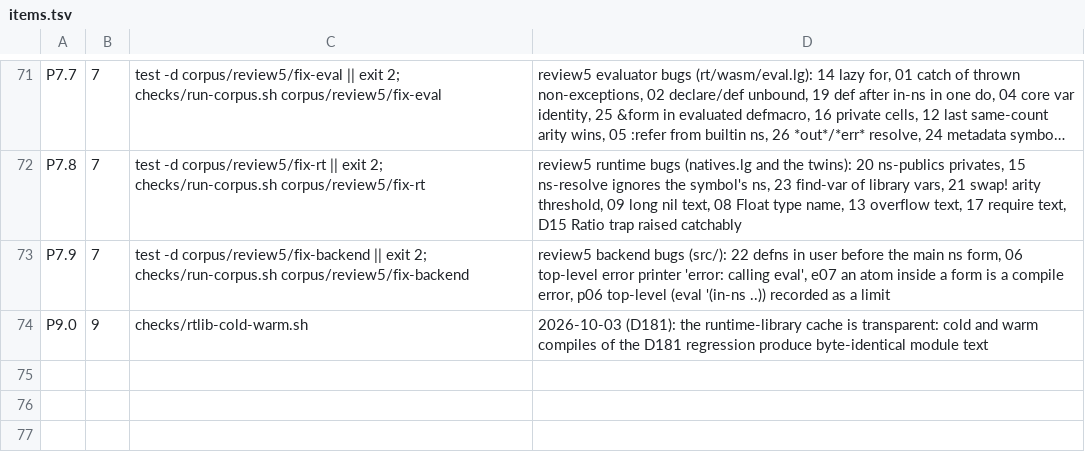
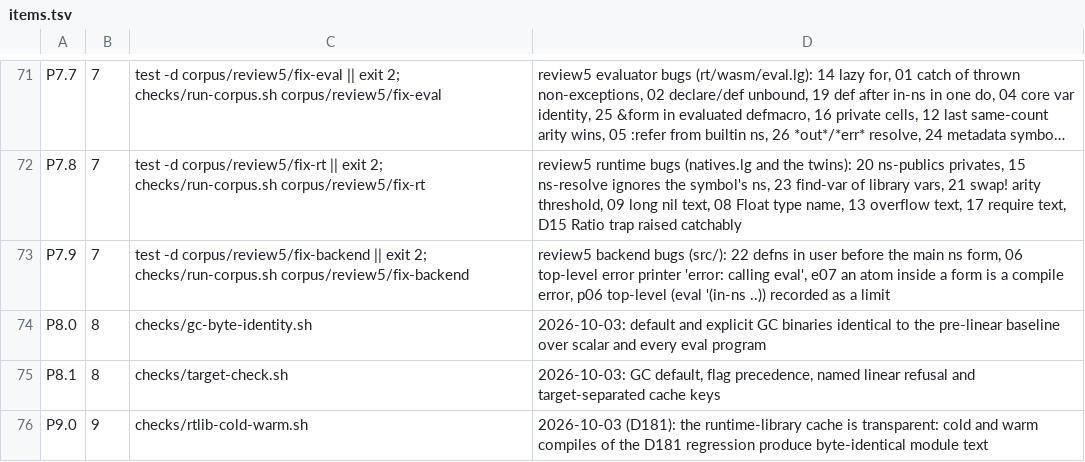
Before and after one commit to mparrett/let-go-wasmgc, a TSV file: checks/items.tsv, drawn as a sheet; only a part is shown, gaps mark what is left out; long unchanged cells end in ….

Commit message:
Add target selection and frozen GC byte guard

```diff
--- a/checks/items.tsv
+++ b/checks/items.tsv
@@ -73,2 +73,4 @@ P7.8	7	test -d corpus/review5/fix-rt || exit 2; checks/run-corpus.sh corpus/revi
 P7.9	7	test -d corpus/review5/fix-backend || exit 2; checks/run-corpus.sh corpus/review5/fix-backend	review5 backend bugs (src/): 22 defns in user before the main ns form, 06 top-level error printer 'error: calling eval', e07 an atom inside a form is a compile error, p06 top-level (eval '(in-ns ..)) recorded as a limit
+P8.0	8	checks/gc-byte-identity.sh	2026-10-03: default and explicit GC binaries identical to the pre-linear baseline over scalar and every eval program
+P8.1	8	checks/target-check.sh	2026-10-03: GC default, flag precedence, named linear refusal and target-separated cache keys
 P9.0	9	checks/rtlib-cold-warm.sh	2026-10-03 (D181): the runtime-library cache is transparent: cold and warm compiles of the D181 regression produce byte-identical module text
```
Also changed, not shown: 10 other files.
